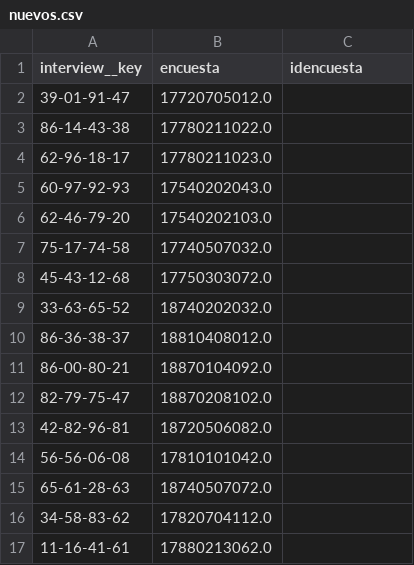
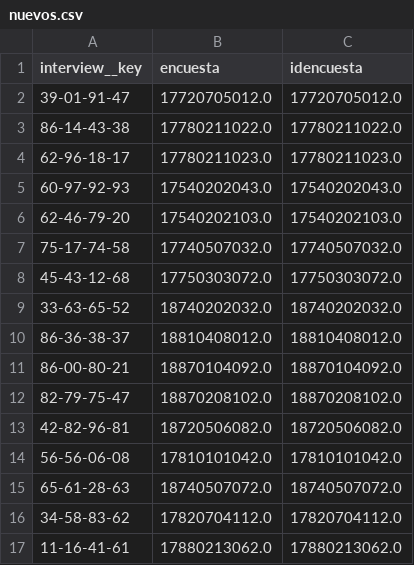
Before and after one commit to jav-rojas/validador_cmd, a CSV file: scripts/data/output/nuevos.csv, drawn as a sheet.

```diff
--- a/scripts/data/output/nuevos.csv
+++ b/scripts/data/output/nuevos.csv
@@ -1,17 +1,17 @@
 interview__key,encuesta,idencuesta
-39-01-91-47,17720705012.0,
-86-14-43-38,17780211022.0,
-62-96-18-17,17780211023.0,
-60-97-92-93,17540202043.0,
-62-46-79-20,17540202103.0,
-75-17-74-58,17740507032.0,
-45-43-12-68,17750303072.0,
-33-63-65-52,18740202032.0,
-86-36-38-37,18810408012.0,
-86-00-80-21,18870104092.0,
-82-79-75-47,18870208102.0,
-42-82-96-81,18720506082.0,
-56-56-06-08,17810101042.0,
-65-61-28-63,18740507072.0,
-34-58-83-62,17820704112.0,
-11-16-41-61,17880213062.0,
+39-01-91-47,17720705012.0,17720705012.0
+86-14-43-38,17780211022.0,17780211022.0
+62-96-18-17,17780211023.0,17780211023.0
+60-97-92-93,17540202043.0,17540202043.0
+62-46-79-20,17540202103.0,17540202103.0
+75-17-74-58,17740507032.0,17740507032.0
+45-43-12-68,17750303072.0,17750303072.0
+33-63-65-52,18740202032.0,18740202032.0
+86-36-38-37,18810408012.0,18810408012.0
+86-00-80-21,18870104092.0,18870104092.0
+82-79-75-47,18870208102.0,18870208102.0
+42-82-96-81,18720506082.0,18720506082.0
+56-56-06-08,17810101042.0,17810101042.0
+65-61-28-63,18740507072.0,18740507072.0
+34-58-83-62,17820704112.0,17820704112.0
+11-16-41-61,17880213062.0,17880213062.0
```
Also changed, not shown: scripts/data/output/controles.csv.
